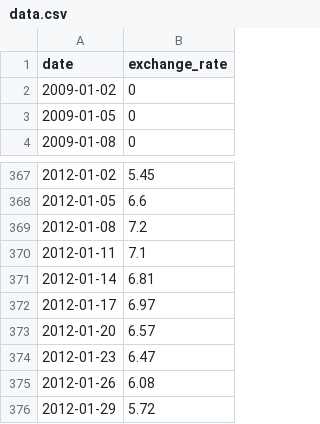
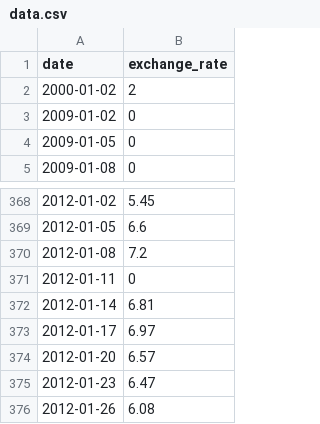
Before and after one commit to akrate/CPP_Modules, a CSV file: CPP_Module_09/ex00/data.csv, drawn as a sheet; only a part is shown, gaps mark what is left out; the shorter side is filled out with more unchanged rows.

```diff
--- a/CPP_Module_09/ex00/data.csv
+++ b/CPP_Module_09/ex00/data.csv
@@ -1,2 +1,3 @@
 date,exchange_rate
+2000-01-02,2
 2009-01-02,0
@@ -369,3 +370,3 @@ date,exchange_rate
 2012-01-08,7.2
-2012-01-11,7.1
+2012-01-11,0
 2012-01-14,6.81
```
Also changed, not shown: 9 other files.
